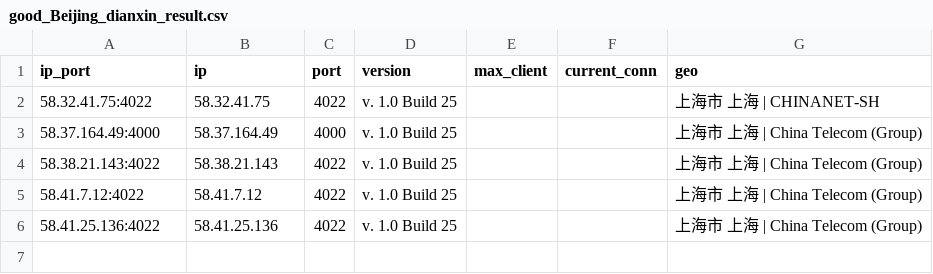
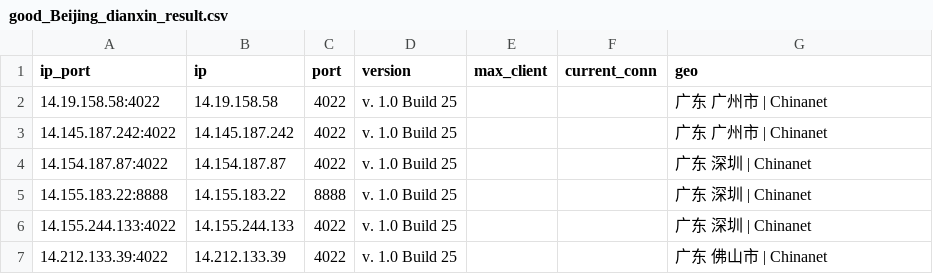
Before and after one commit to ykyfy1/cs, a CSV file: ip/good_Beijing_dianxin_result.csv, drawn as a sheet.

```diff
--- a/ip/good_Beijing_dianxin_result.csv
+++ b/ip/good_Beijing_dianxin_result.csv
@@ -1,6 +1,7 @@
 ip_port,ip,port,version,max_client,current_conn,geo
-58.32.41.75:4022,58.32.41.75,4022,v. 1.0 Build 25,,,上海市 上海 | CHINANET-SH
-58.37.164.49:4000,58.37.164.49,4000,v. 1.0 Build 25,,,上海市 上海 | China Telecom (Group)
-58.38.21.143:4022,58.38.21.143,4022,v. 1.0 Build 25,,,上海市 上海 | China Telecom (Group)
-58.41.7.12:4022,58.41.7.12,4022,v. 1.0 Build 25,,,上海市 上海 | China Telecom (Group)
-58.41.25.136:4022,58.41.25.136,4022,v. 1.0 Build 25,,,上海市 上海 | China Telecom (Group)
+14.19.158.58:4022,14.19.158.58,4022,v. 1.0 Build 25,,,广东 广州市 | Chinanet
+14.145.187.242:4022,14.145.187.242,4022,v. 1.0 Build 25,,,广东 广州市 | Chinanet
+14.154.187.87:4022,14.154.187.87,4022,v. 1.0 Build 25,,,广东 深圳 | Chinanet
+14.155.183.22:8888,14.155.183.22,8888,v. 1.0 Build 25,,,广东 深圳 | Chinanet
+14.155.244.133:4022,14.155.244.133,4022,v. 1.0 Build 25,,,广东 深圳 | Chinanet
+14.212.133.39:4022,14.212.133.39,4022,v. 1.0 Build 25,,,广东 佛山市 | Chinanet
```
Also changed, not shown: 6 other files.
